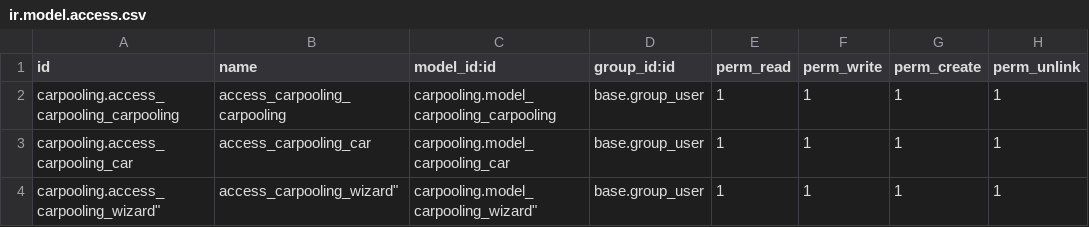
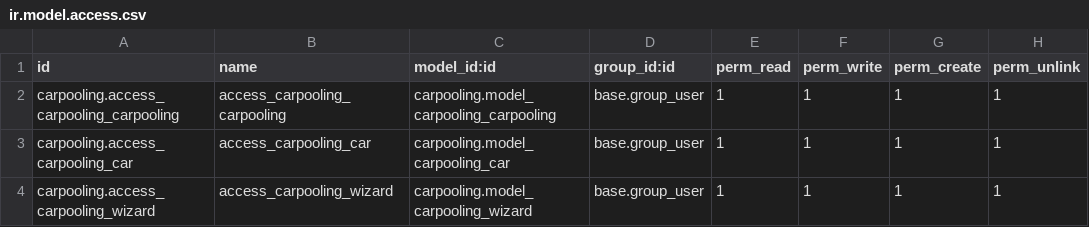
Before and after one commit to Gitb2pic/carpooling, a CSV file: security/ir.model.access.csv, drawn as a sheet.

Commit message:
Add carpooling wizard views and menu structure; fix access rights for wizard model

```diff
--- a/security/ir.model.access.csv
+++ b/security/ir.model.access.csv
@@ -3,2 +3,2 @@ carpooling.access_carpooling_carpooling,access_carpooling_carpooling,carpooling.
 carpooling.access_carpooling_car,access_carpooling_car,carpooling.model_carpooling_car,base.group_user,1,1,1,1
-carpooling.access_carpooling_wizard",access_carpooling_wizard",carpooling.model_carpooling_wizard",base.group_user,1,1,1,1
+carpooling.access_carpooling_wizard,access_carpooling_wizard,carpooling.model_carpooling_wizard,base.group_user,1,1,1,1
```
Also changed, not shown: 5 other files.
